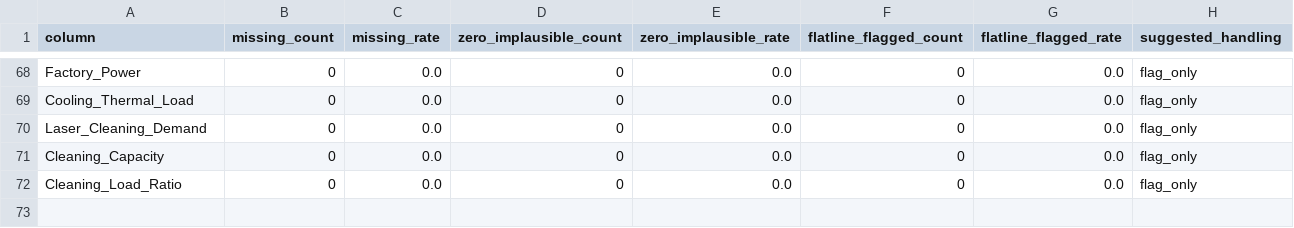
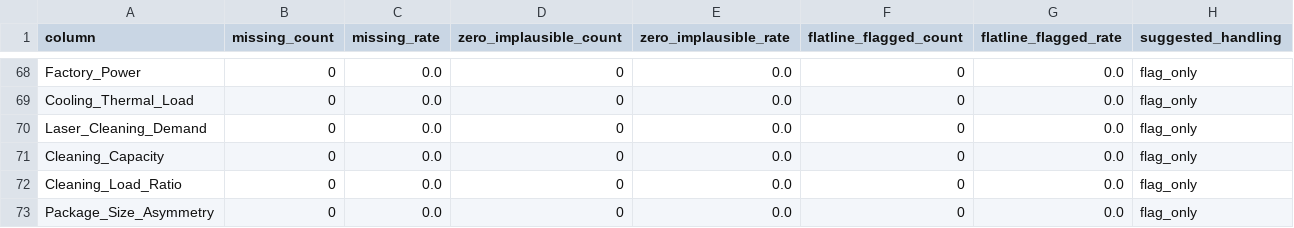
Before and after one commit to Mango-Orange-smoothie/SKSuniC_14th, a CSV file: analysis_outputs/preprocessing/00_missing_sensor_fault_flags.csv, drawn as a sheet; only a part is shown, gaps mark what is left out; the diff names each change by its address in the sheet, - before the commit and + after, or states it on an @@ line.

```diff
--- a/analysis_outputs/preprocessing/00_missing_sensor_fault_flags.csv
+++ b/analysis_outputs/preprocessing/00_missing_sensor_fault_flags.csv
+row 73: Package_Size_Asymmetry | 0 | 0.0 | 0 | 0.0 | 0 | 0.0 | flag_only
```
Also changed, not shown: analysis_outputs/preprocessing/00_column_classification.csv, 6 other files.
